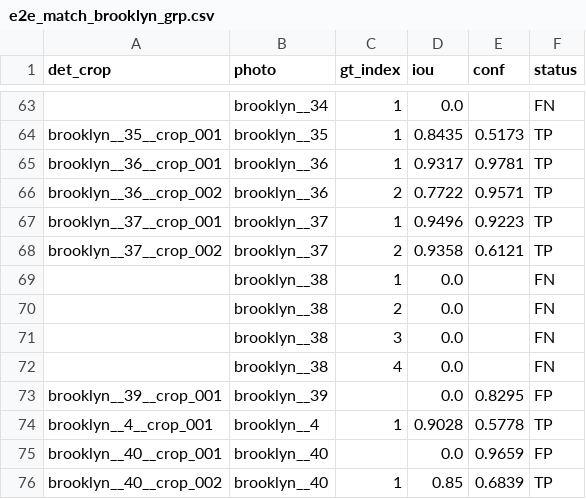
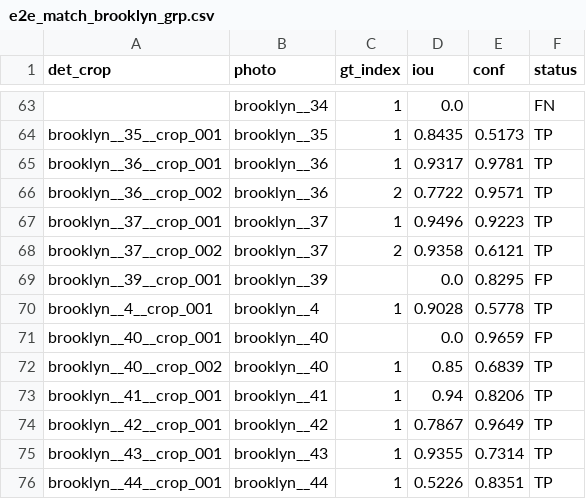
Before and after one commit to koreamax/GSV_SIGNBOARD, a CSV file: artifacts/gt/e2e_match_brooklyn_grp.csv, drawn as a sheet; only a part is shown, gaps mark what is left out; the shorter side is filled out with more unchanged rows.

```diff
--- a/artifacts/gt/e2e_match_brooklyn_grp.csv
+++ b/artifacts/gt/e2e_match_brooklyn_grp.csv
@@ -68,6 +68,2 @@ brooklyn__37__crop_001,brooklyn__37,1,0.9496,0.9223,TP
 brooklyn__37__crop_002,brooklyn__37,2,0.9358,0.6121,TP
-,brooklyn__38,1,0.0,,FN
-,brooklyn__38,2,0.0,,FN
-,brooklyn__38,3,0.0,,FN
-,brooklyn__38,4,0.0,,FN
 brooklyn__39__crop_001,brooklyn__39,,0.0,0.8295,FP
```
Also changed, not shown: artifacts/gt/e2e_match_gangnam_grp.csv, 10 other files.
